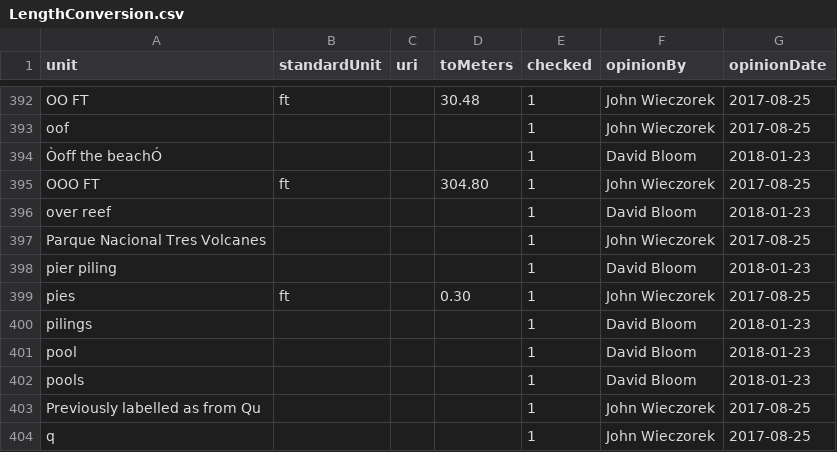
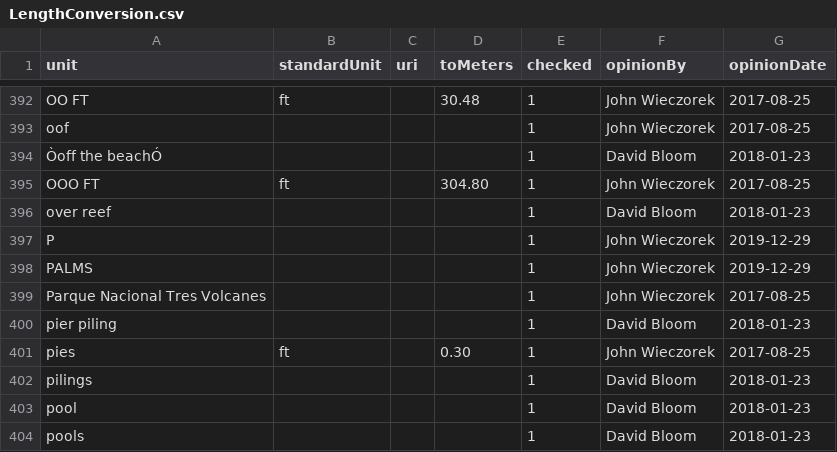
Before and after one commit to VertNet/DwCVocabs, a CSV file: vocabs/LengthConversion.csv, drawn as a sheet; only a part is shown, gaps mark what is left out; the shorter side is filled out with more unchanged rows; the diff names each change by its address in the sheet, - before the commit and + after, or states it on an @@ line.

```diff
--- a/vocabs/LengthConversion.csv
+++ b/vocabs/LengthConversion.csv
+row 397: P |  |  |  | 1 | John Wieczorek | 2019-12-29
+row 398: PALMS |  |  |  | 1 | John Wieczorek | 2019-12-29
```
Also changed, not shown: vocabs/DarwinCloud.csv, vocabs/day.csv, 13 other files.
